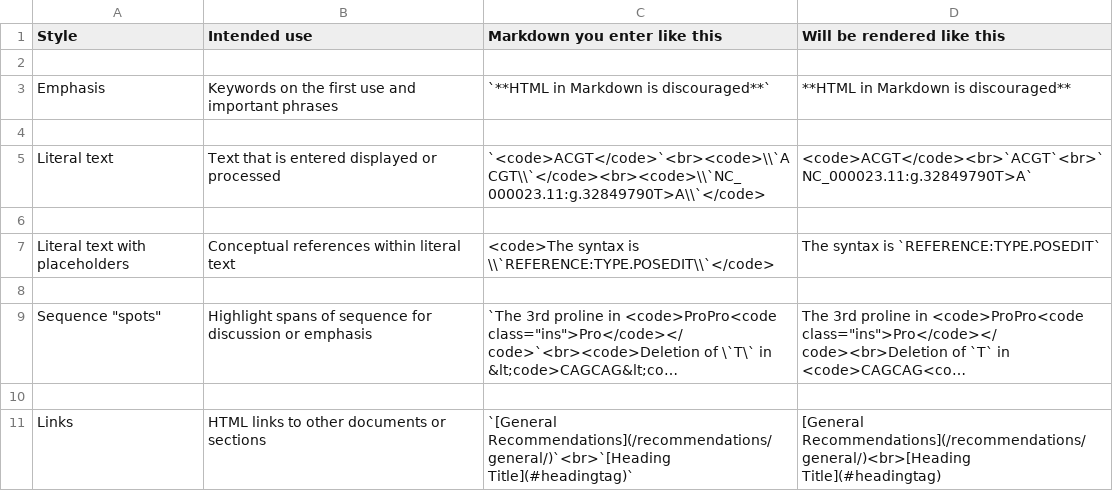
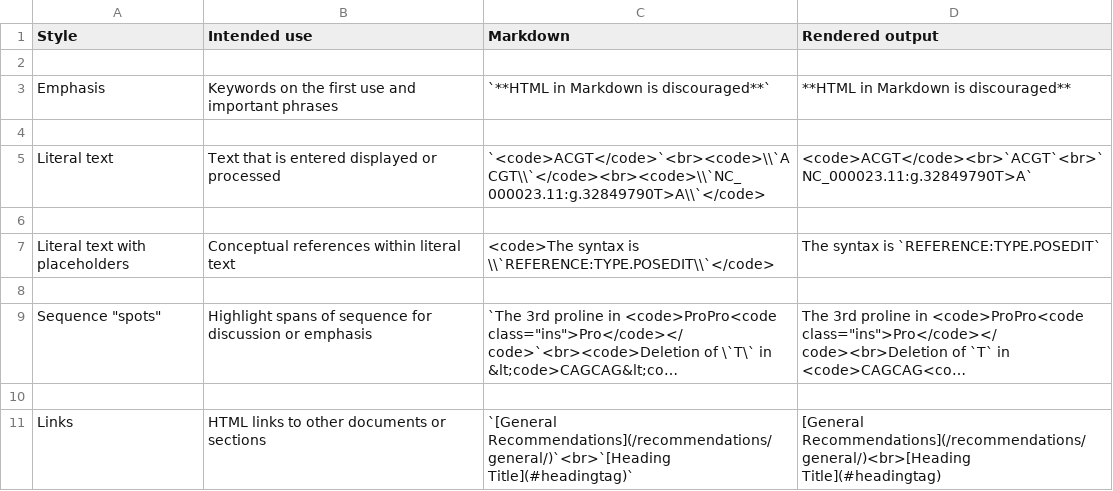
Before and after one commit to HGVSnomenclature/hgvs-nomenclature, a CSV file: docs/style-examples.csv, drawn as a sheet; long unchanged cells end in ….

Commit message:
Apply suggestions from code review
Co-authored-by: Alex H. Wagner, PhD <Alex.Wagner@nationwidechildrens.org>

```diff
--- a/docs/style-examples.csv
+++ b/docs/style-examples.csv
@@ -1,2 +1,2 @@
-Style, Intended use, Markdown you enter like this,  Will be rendered like this
+Style, Intended use, Markdown,  Rendered output
 
```
